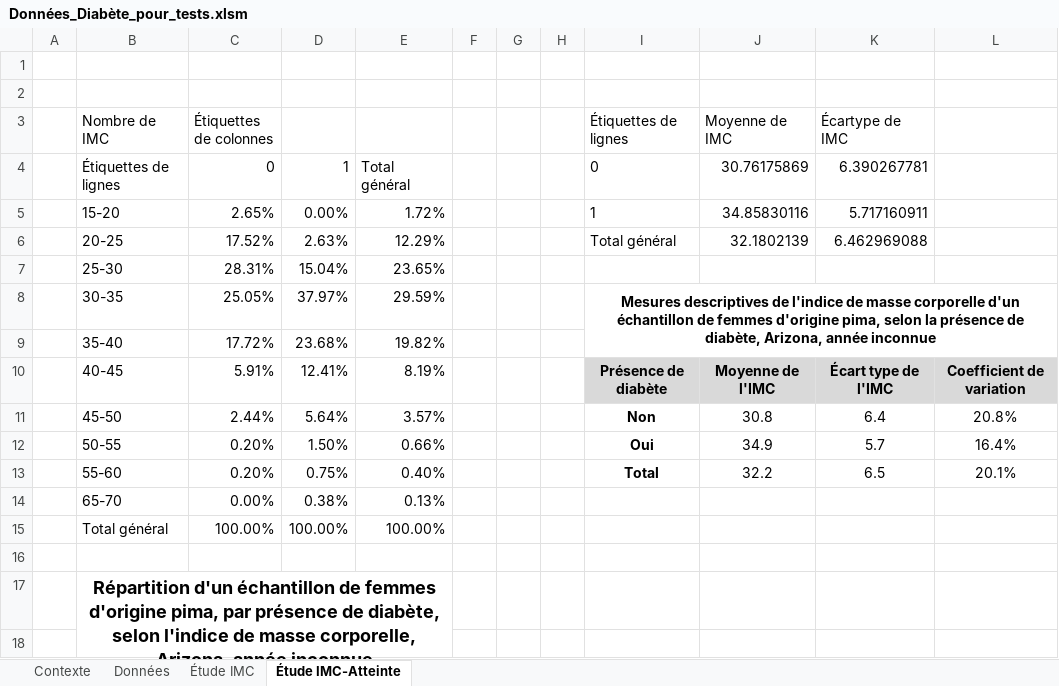
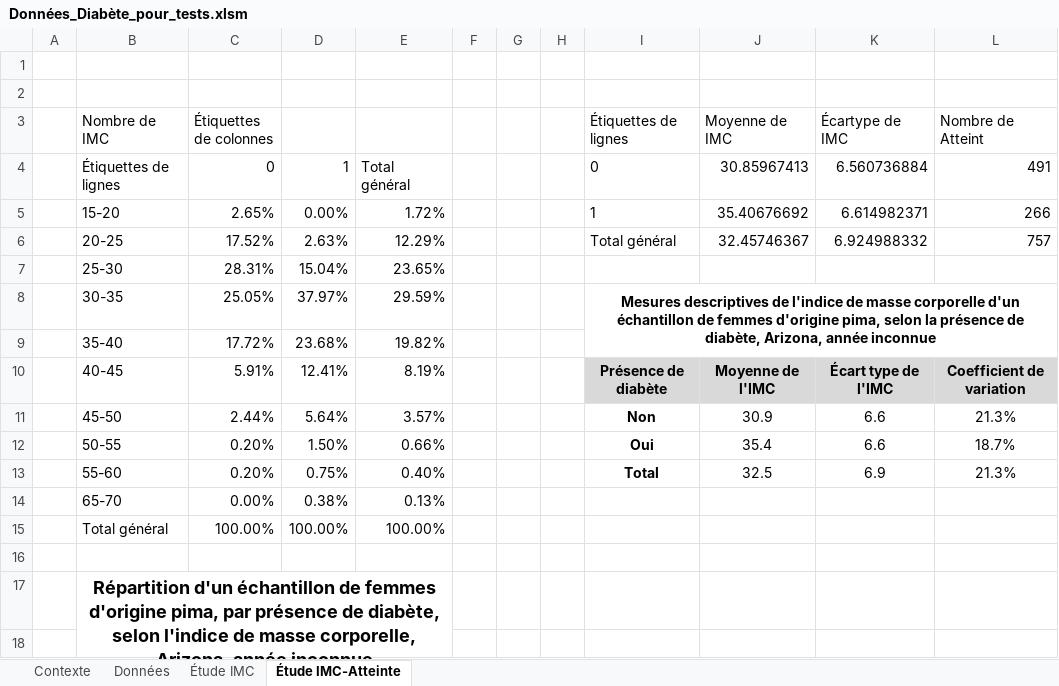
Before and after one commit to JeanSebastienTurcotte/LabosStats, an Excel workbook: assets/Base de données/Données_Diabète_pour_tests.xlsm, sheet Étude IMC-Atteinte, drawn as a sheet; only a part is shown; values as stored, in another font and other column widths than the file's, no borders; charts and pictures not drawn; the diff names each change by its address in the sheet, - before the commit and + after, or states it on an @@ line.

Commit message:
Modif diabetes macros

```diff
--- a/assets/Base de données/Données_Diabète_pour_tests.xlsm (sheet Étude IMC-Atteinte)
+++ b/assets/Base de données/Données_Diabète_pour_tests.xlsm (sheet Étude IMC-Atteinte)
-L3: (empty)
+L3: Nombre de Atteint
-J4 (Moyenne de IMC): 30.76175869
+J4 (Moyenne de IMC): 30.85967413
-K4 (Écartype de IMC): 6.390267781
+K4 (Écartype de IMC): 6.560736884
-L4 (Nombre de Atteint): (empty)
+L4 (Nombre de Atteint): 491
-J5 (Moyenne de IMC): 34.85830116
+J5 (Moyenne de IMC): 35.40676692
-K5 (Écartype de IMC): 5.717160911
+K5 (Écartype de IMC): 6.614982371
-L5 (Nombre de Atteint): (empty)
+L5 (Nombre de Atteint): 266
-J6 (Moyenne de IMC): 32.1802139
+J6 (Moyenne de IMC): 32.45746367
-K6 (Écartype de IMC): 6.462969088
+K6 (Écartype de IMC): 6.924988332
-L6 (Nombre de Atteint): (empty)
+L6 (Nombre de Atteint): 757
-J11 (Moyenne de IMC): 30.8
+J11 (Moyenne de IMC): 30.9
-K11 (Écartype de IMC): 6.4
+K11 (Écartype de IMC): 6.6
-L11 (Nombre de Atteint): 20.8%
+L11 (Nombre de Atteint): 21.3%
-J12 (Moyenne de IMC): 34.9
+J12 (Moyenne de IMC): 35.4
-K12 (Écartype de IMC): 5.7
+K12 (Écartype de IMC): 6.6
-L12 (Nombre de Atteint): 16.4%
+L12 (Nombre de Atteint): 18.7%
-J13 (Moyenne de IMC): 32.2
+J13 (Moyenne de IMC): 32.5
-K13 (Écartype de IMC): 6.5
+K13 (Écartype de IMC): 6.9
-L13 (Nombre de Atteint): 20.1%
+L13 (Nombre de Atteint): 21.3%
```
Also changed, not shown: charts or pictures.
